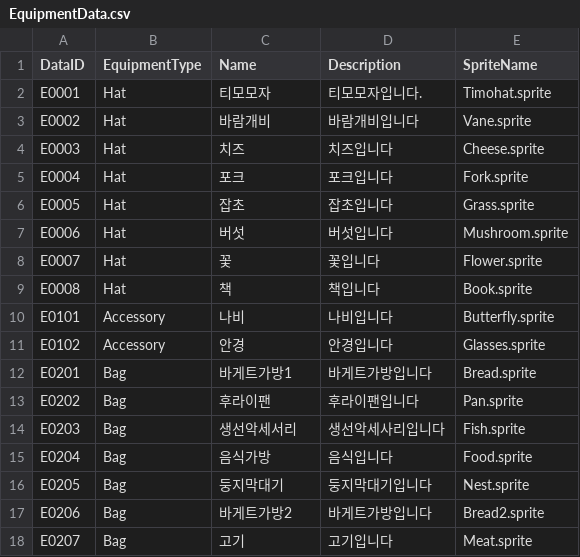
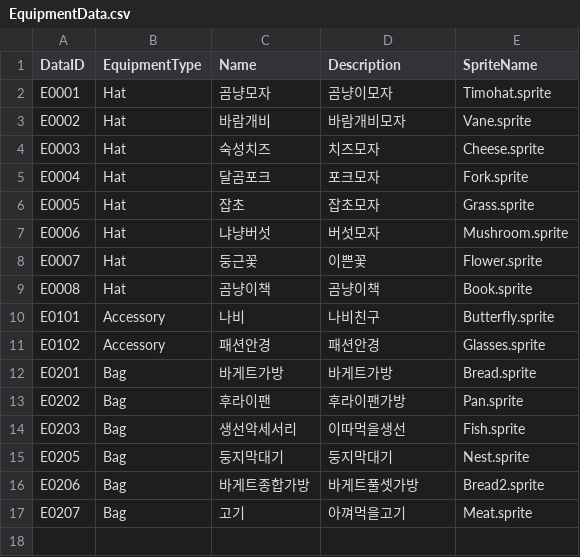
Before and after one commit to tmddbs134679/DalgomMeowMeow, a CSV file: Assets/@Resources/Data/Excel/EquipmentData.csv, drawn as a sheet.

```diff
--- a/Assets/@Resources/Data/Excel/EquipmentData.csv
+++ b/Assets/@Resources/Data/Excel/EquipmentData.csv
@@ -1,18 +1,17 @@
 DataID,EquipmentType,Name,Description,SpriteName
-E0001,Hat,티모모자,티모모자입니다.,Timohat.sprite
-E0002,Hat,바람개비,바람개비입니다,Vane.sprite
-E0003,Hat,치즈,치즈입니다,Cheese.sprite
-E0004,Hat,포크,포크입니다,Fork.sprite
-E0005,Hat,잡초,잡초입니다,Grass.sprite
-E0006,Hat,버섯,버섯입니다,Mushroom.sprite
-E0007,Hat,꽃,꽃입니다,Flower.sprite
-E0008,Hat,책,책입니다,Book.sprite
-E0101,Accessory,나비,나비입니다,Butterfly.sprite
-E0102,Accessory,안경,안경입니다,Glasses.sprite
-E0201,Bag,바게트가방1,바게트가방입니다,Bread.sprite
-E0202,Bag,후라이팬,후라이팬입니다,Pan.sprite
-E0203,Bag,생선악세서리,생선악세사리입니다,Fish.sprite
-E0204,Bag,음식가방,음식입니다,Food.sprite
-E0205,Bag,둥지막대기,둥지막대기입니다,Nest.sprite
-E0206,Bag,바게트가방2,바게트가방입니다,Bread2.sprite
-E0207,Bag,고기,고기입니다,Meat.sprite
+E0001,Hat,곰냥모자,곰냥이모자,Timohat.sprite
+E0002,Hat,바람개비,바람개비모자,Vane.sprite
+E0003,Hat,숙성치즈,치즈모자,Cheese.sprite
+E0004,Hat,달곰포크,포크모자,Fork.sprite
+E0005,Hat,잡초,잡초모자,Grass.sprite
+E0006,Hat,냐냥버섯,버섯모자,Mushroom.sprite
+E0007,Hat,둥근꽃,이쁜꽃,Flower.sprite
+E0008,Hat,곰냥이책,곰냥이책,Book.sprite
+E0101,Accessory,나비,나비친구,Butterfly.sprite
+E0102,Accessory,패션안경,패션안경,Glasses.sprite
+E0201,Bag,바게트가방,바게트가방,Bread.sprite
+E0202,Bag,후라이팬,후라이팬가방,Pan.sprite
+E0203,Bag,생선악세서리,이따먹을생선,Fish.sprite
+E0205,Bag,둥지막대기,둥지막대기,Nest.sprite
+E0206,Bag,바게트종합가방,바게트풀셋가방,Bread2.sprite
+E0207,Bag,고기,아껴먹을고기,Meat.sprite
```
Also changed, not shown: 14 other files.
